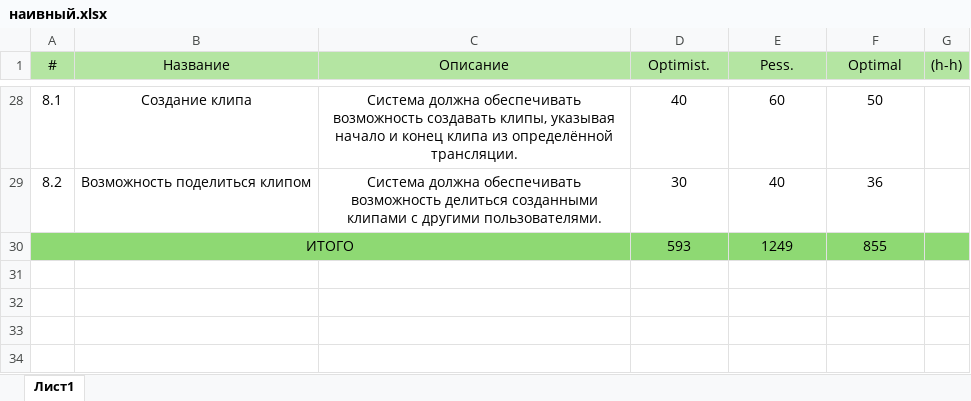
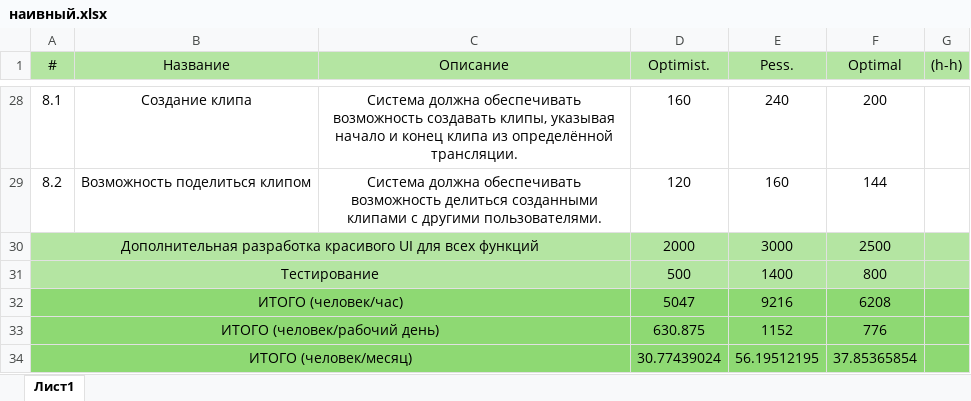
Before and after one commit to ta4ilka69/EPI, an Excel workbook: наивный.xlsx, sheet Лист1, drawn as a sheet; only a part is shown, gaps mark what is left out; values as stored, in another font and other column widths than the file's, no borders; removed rows and columns are numbered as before the commit, all else as after; the diff covers the shown part only; the diff names each change by its address in the sheet, - before the commit and + after, or states it on an @@ line.

```diff
--- a/наивный.xlsx (sheet Лист1)
+++ b/наивный.xlsx (sheet Лист1)
-D28 (Optimist.): 40
+D28 (Optimist.): 160
-E28 (Pess.): 60
+E28 (Pess.): 240
-F28 (Optimal): 50
+F28 (Optimal): 200
-D29 (Optimist.): 30
+D29 (Optimist.): 120
-E29 (Pess.): 40
+E29 (Pess.): 160
-F29 (Optimal): 36
+F29 (Optimal): 144
-row 30: ИТОГО |  |  | 593 | 1249 | 855
+row 30: Дополнительная разработка красивого UI для всех функций |  |  | 2000 | 3000 | 2500
+row 31: Тестирование |  |  | 500 | 1400 | 800
+row 32: ИТОГО (человек/час) |  |  | 5047 | 9216 | 6208
+row 33: ИТОГО (человек/рабочий день) |  |  | 630.875 | 1152 | 776
+row 34: ИТОГО (человек/месяц) |  |  | 30.77439024 | 56.19512195 | 37.85365854
```
Also changed, not shown: 68 edited cells elsewhere in this sheet.
